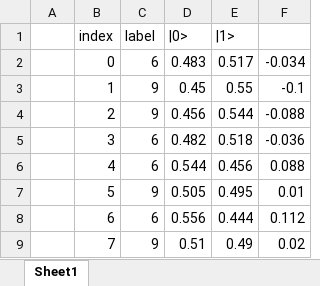
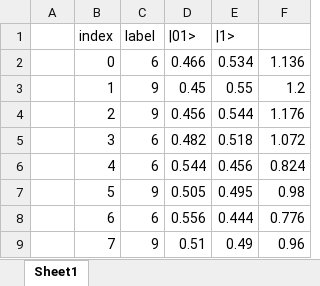
Before and after one commit to aliceshard/QiskitTutorial, an Excel workbook: Quamtun Machine Learning/output.xlsx, sheet Sheet1, drawn as a sheet; values as stored, in another font and other column widths than the file's, no borders; charts and pictures not drawn; the diff names each change by its address in the sheet, - before the commit and + after, or states it on an @@ line.

```diff
--- a/Quamtun Machine Learning/output.xlsx (sheet Sheet1)
+++ b/Quamtun Machine Learning/output.xlsx (sheet Sheet1)
-D1: |0>
+D1: |01>
-D2 (|01>): 0.483
+D2 (|01>): 0.466
-E2 (|1>): 0.517
+E2 (|1>): 0.534
-F2: -0.034
+F2: 1.136
-F3: -0.1
+F3: 1.2
-F4: -0.088
+F4: 1.176
-F5: -0.036
+F5: 1.072
-F6: 0.088
+F6: 0.824
-F7: 0.01
+F7: 0.98
-F8: 0.112
+F8: 0.776
-F9: 0.02
+F9: 0.96
```
Also changed, not shown: charts or pictures, 1 other file.
